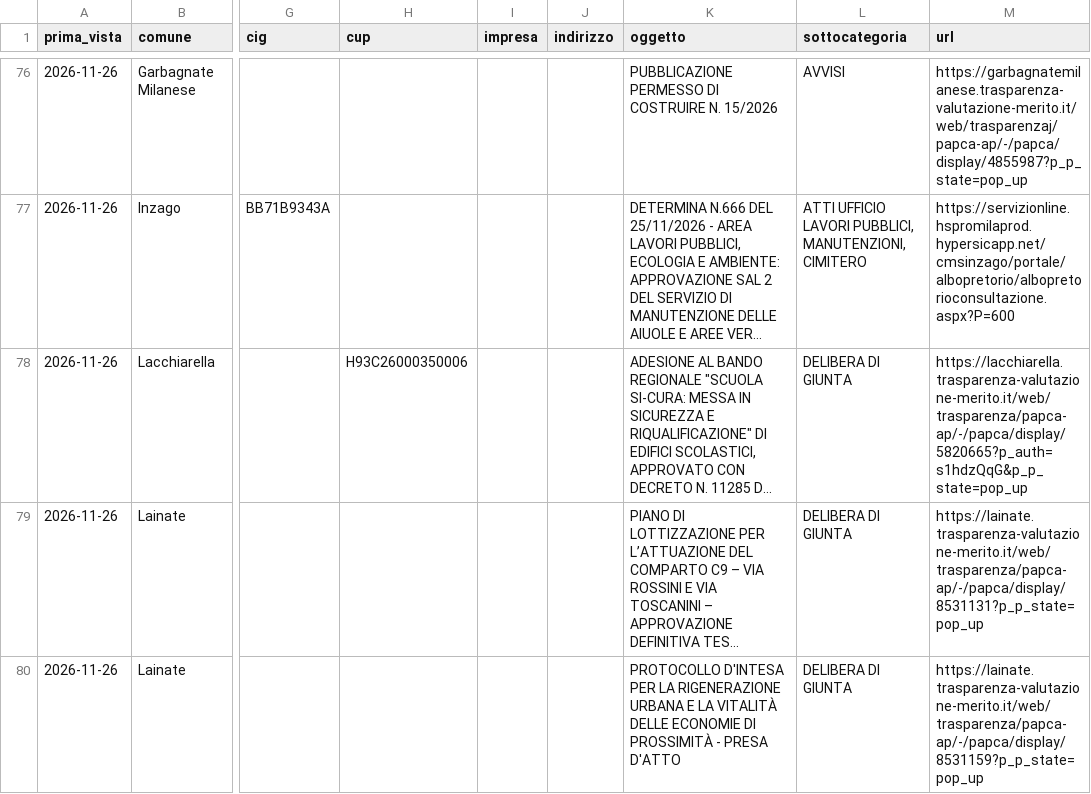
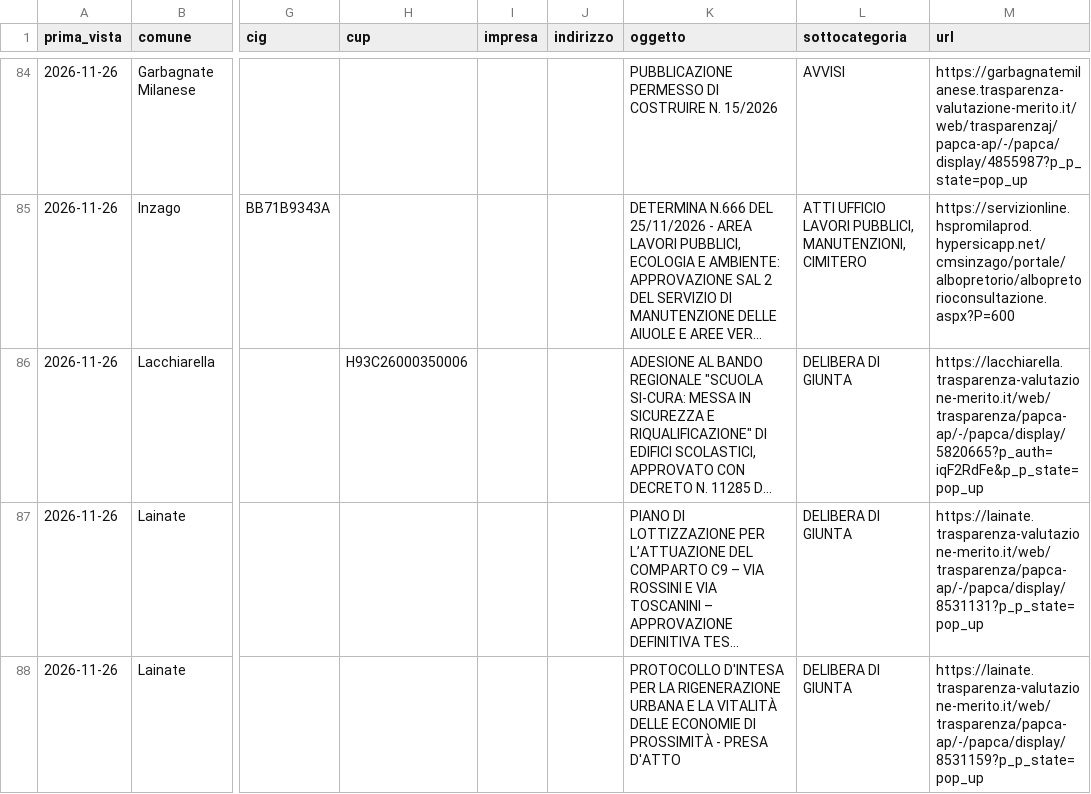
Before and after one commit to alessandrocosmo04-dot/radar-cantieri, a CSV file: dati/radar_cantieri.csv, drawn as a sheet; only a part is shown, gaps mark what is left out; long unchanged cells end in …; addresses are those after the commit; the diff covers the shown part only; the diff names each change by its address in the sheet, - before the commit and + after, or states it on an @@ line.

```diff
--- a/dati/radar_cantieri.csv
+++ b/dati/radar_cantieri.csv
-M86 (url): https://lacchiarella.trasparenza-valutazione-merito.it/web/trasparenza/papca-ap/-/papca/display/5820665?p_auth=s1hdzQqG&p_p_state=pop_up
+M86 (url): https://lacchiarella.trasparenza-valutazione-merito.it/web/trasparenza/papca-ap/-/papca/display/5820665?p_auth=iqF2RdFe&p_p_state=pop_up
```
Also changed, not shown: 8 added rows and 20 edited cells elsewhere in this file, 4 other files.
